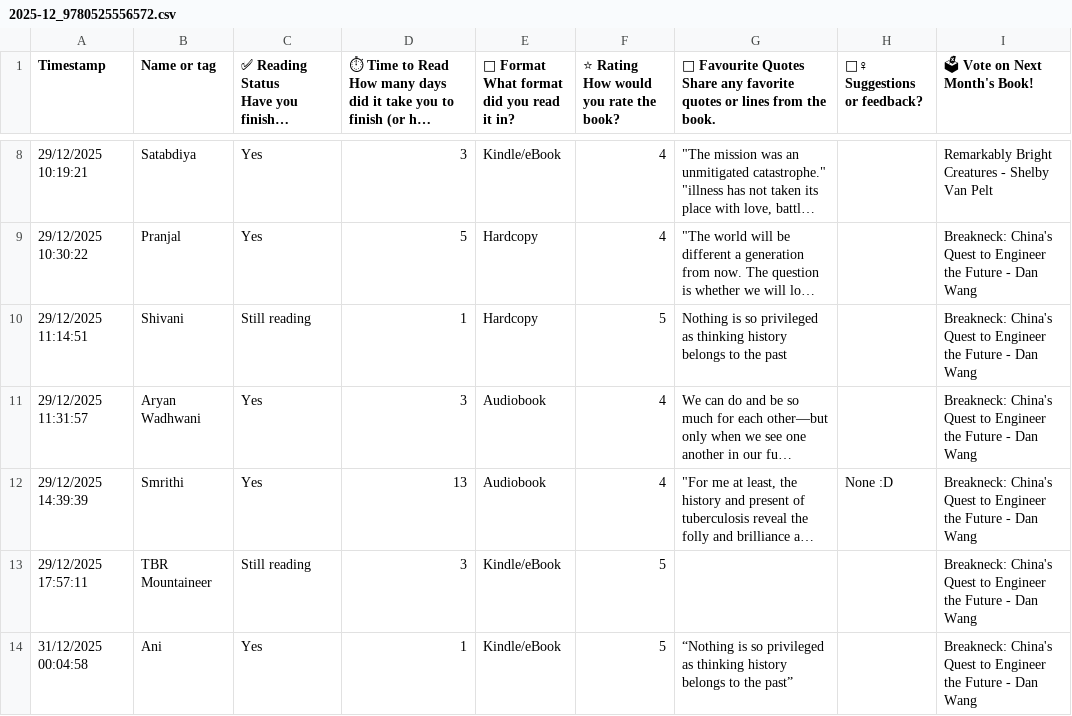
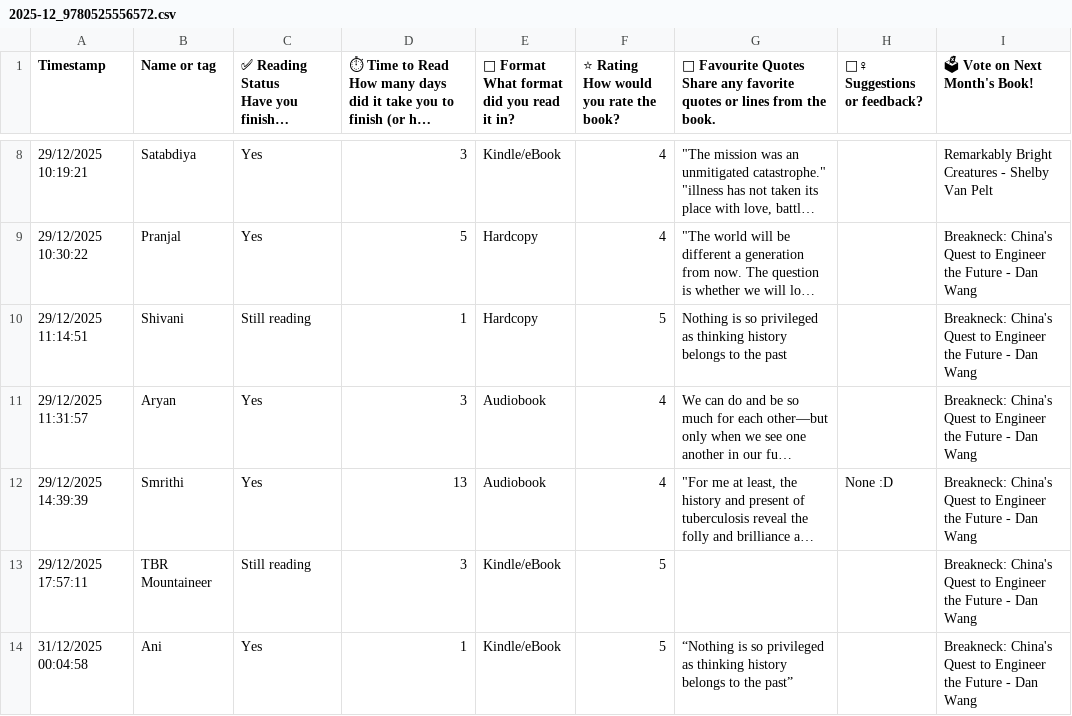
Before and after one commit to vvegesna01/KrachBooks, a CSV file: data/2025-12_9780525556572.csv, drawn as a sheet; only a part is shown, gaps mark what is left out; long unchanged cells end in …; the diff names each change by its address in the sheet, - before the commit and + after, or states it on an @@ line.

```diff
--- a/data/2025-12_9780525556572.csv
+++ b/data/2025-12_9780525556572.csv
-B11 (Name or tag): Aryan Wadhwani
+B11 (Name or tag): Aryan
```
Also changed, not shown: 8 other files.
